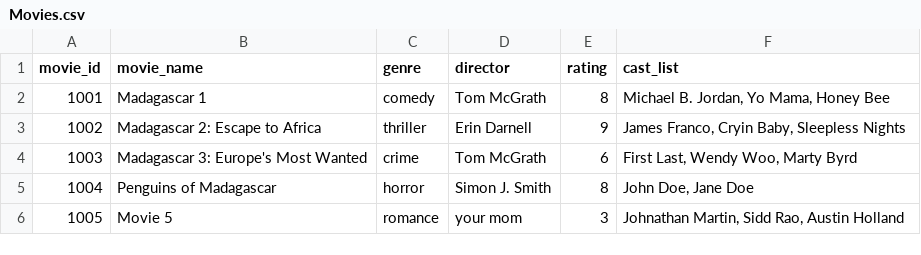
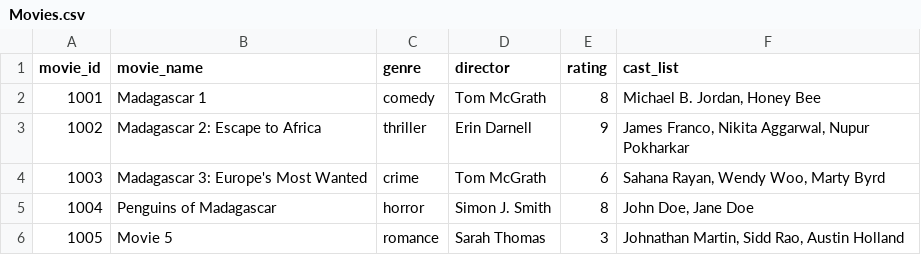
Before and after one commit to srayan00/Mockbusters, a CSV file: data/Movies.csv, drawn as a sheet.

Commit message:
updated joke movie info

```diff
--- a/data/Movies.csv
+++ b/data/Movies.csv
@@ -1,6 +1,6 @@
 movie_id,movie_name,genre,director,rating,cast_list
-1001,Madagascar 1,comedy,Tom McGrath,8,"Michael B. Jordan, Yo Mama, Honey Bee"
-1002,Madagascar 2: Escape to Africa,thriller,Erin Darnell,9,"James Franco, Cryin Baby, Sleepless Nights"
-1003,Madagascar 3: Europe's Most Wanted,crime,Tom McGrath,6,"First Last, Wendy Woo, Marty Byrd"
+1001,Madagascar 1,comedy,Tom McGrath,8,"Michael B. Jordan, Honey Bee"
+1002,Madagascar 2: Escape to Africa,thriller,Erin Darnell,9,"James Franco, Nikita Aggarwal, Nupur Pokharkar"
+1003,Madagascar 3: Europe's Most Wanted,crime,Tom McGrath,6,"Sahana Rayan, Wendy Woo, Marty Byrd"
 1004,Penguins of Madagascar,horror,Simon J. Smith,8,"John Doe, Jane Doe"
-1005,Movie 5,romance,your mom,3,"Johnathan Martin, Sidd Rao, Austin Holland"
+1005,Movie 5,romance,Sarah Thomas,3,"Johnathan Martin, Sidd Rao, Austin Holland"
```
